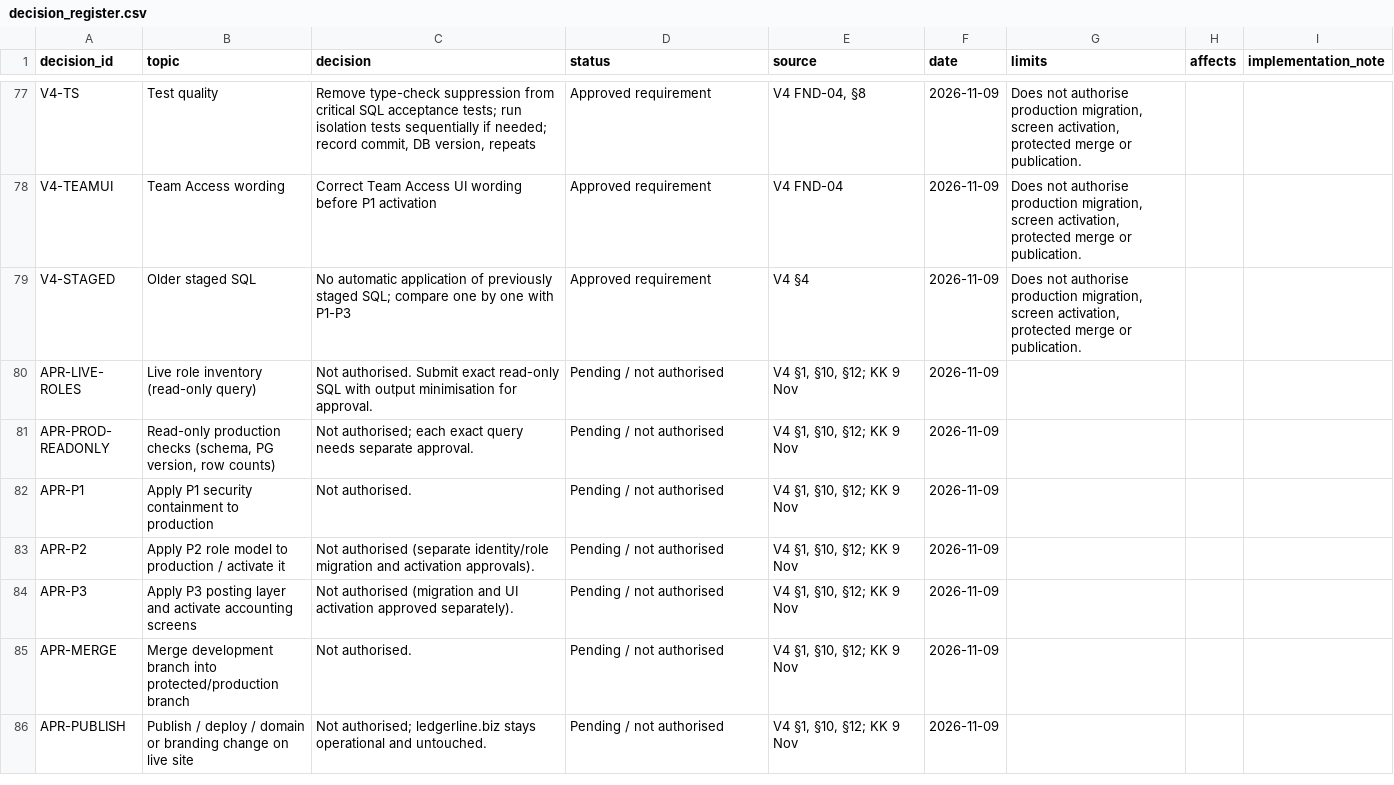
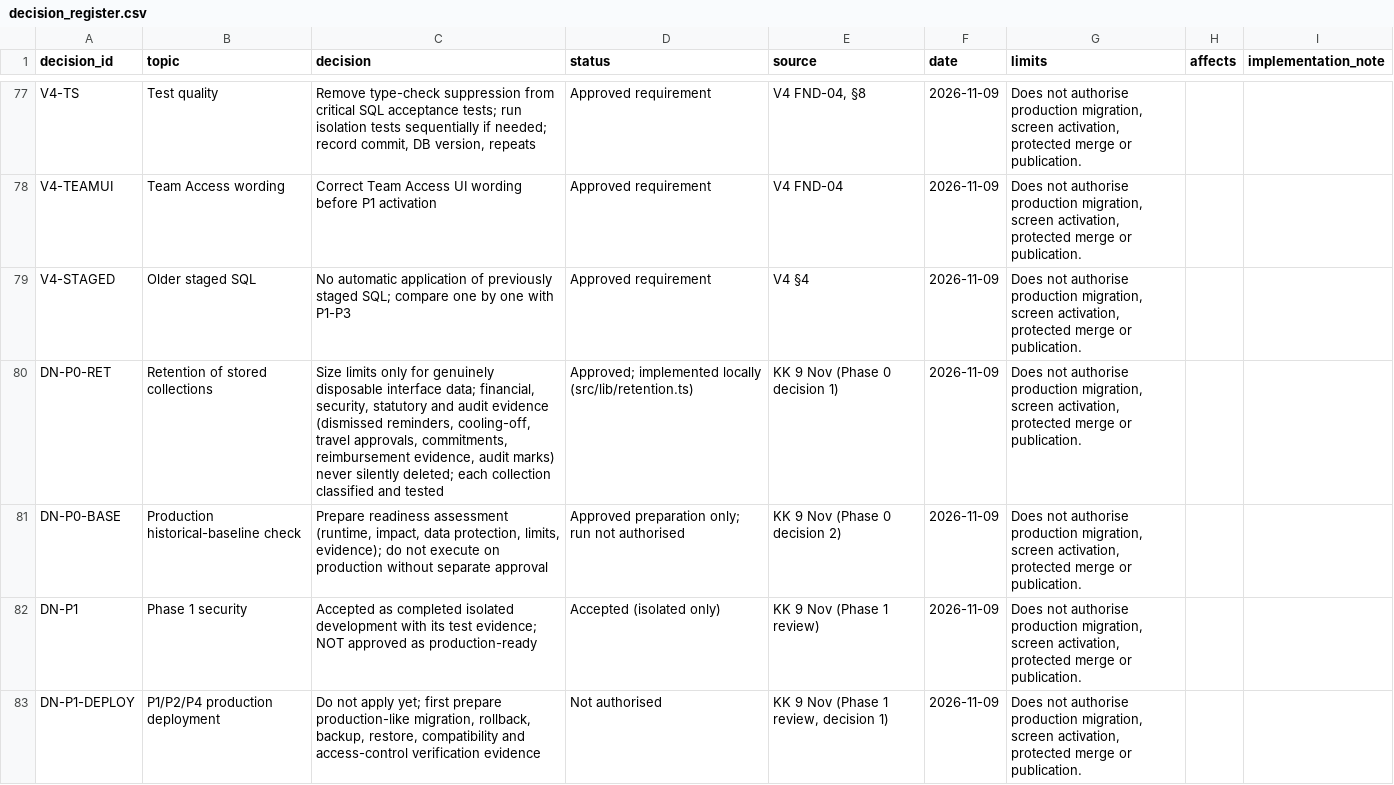
Before and after one commit to nidhikkn-maker/receipt-river-budget-compass, a CSV file: docs/registers/decisions/decision_register.csv, drawn as a sheet; only a part is shown, gaps mark what is left out; the shorter side is filled out with more unchanged rows; the diff covers the shown part only; the diff names each change by its address in the sheet, - before the commit and + after, or states it on an @@ line.

```diff
--- a/docs/registers/decisions/decision_register.csv
+++ b/docs/registers/decisions/decision_register.csv
+row 80: DN-P0-RET | Retention of stored collections | Size limits only for genuinely disposable interface data; financial, security, statutory and audit evidence (dismissed reminders, cooling-off, travel approvals, commitments, reimbursement evidence, audit marks) never silently deleted; each collection classified and tested | Approved; implemented locally (src/lib/retention.ts) | KK 9 Nov (Phase 0 decision 1) | 2026-11-09 | Does not authorise production migration, screen activation, protected merge or publication.
+row 81: DN-P0-BASE | Production historical-baseline check | Prepare readiness assessment (runtime, impact, data protection, limits, evidence); do not execute on production without separate approval | Approved preparation only; run not authorised | KK 9 Nov (Phase 0 decision 2) | 2026-11-09 | Does not authorise production migration, screen activation, protected merge or publication.
+row 82: DN-P1 | Phase 1 security | Accepted as completed isolated development with its test evidence; NOT approved as production-ready | Accepted (isolated only) | KK 9 Nov (Phase 1 review) | 2026-11-09 | Does not authorise production migration, screen activation, protected merge or publication.
+row 83: DN-P1-DEPLOY | P1/P2/P4 production deployment | Do not apply yet; first prepare production-like migration, rollback, backup, restore, compatibility and access-control verification evidence | Not authorised | KK 9 Nov (Phase 1 review, decision 1) | 2026-11-09 | Does not authorise production migration, screen activation, protected merge or publication.
```
Also changed, not shown: 7 added rows elsewhere in this file, 6 other files.
